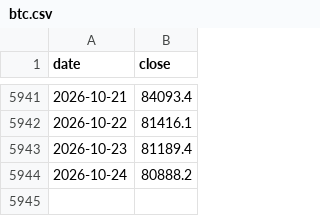
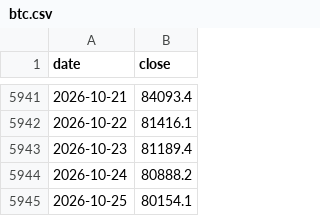
Before and after one commit to mjouard/crypto-fibo, a CSV file: data/btc.csv, drawn as a sheet; only a part is shown, gaps mark what is left out; the diff names each change by its address in the sheet, - before the commit and + after, or states it on an @@ line.

```diff
--- a/data/btc.csv
+++ b/data/btc.csv
+row 5945: 2026-10-25 | 80154.1
```
Also changed, not shown: data/aave.csv, data/bnb.csv, 6 other files.
